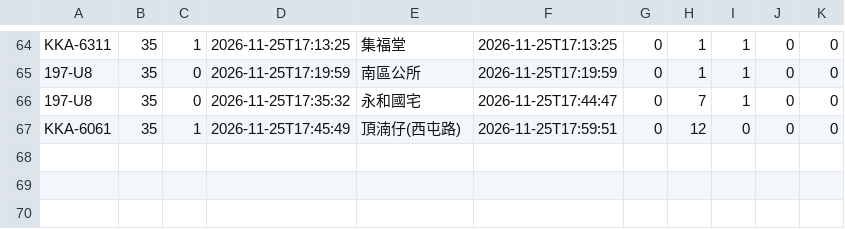
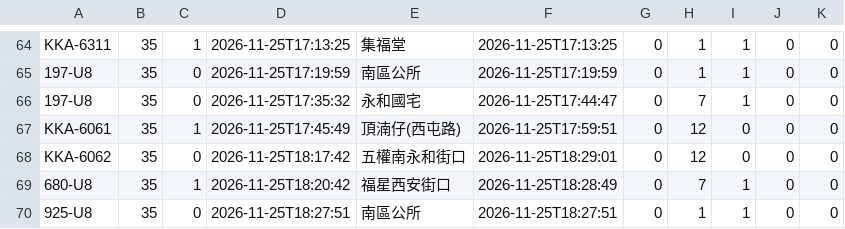
Before and after one commit to andrewwangarchnycu/Schematic-Transit-Taichung, a CSV file: departures/2026-11-25/35.csv, drawn as a sheet; only a part is shown, gaps mark what is left out.

```diff
--- a/departures/2026-11-25/35.csv
+++ b/departures/2026-11-25/35.csv
@@ -67 +67,4 @@ KKA-6311,35,1,2026-11-25T17:13:25,集福堂,2026-11-25T17:13:25,0,1,1,0,0
 KKA-6061,35,1,2026-11-25T17:45:49,頂湳仔(西屯路),2026-11-25T17:59:51,0,12,0,0,0
+KKA-6062,35,0,2026-11-25T18:17:42,五權南永和街口,2026-11-25T18:29:01,0,12,0,0,0
+680-U8,35,1,2026-11-25T18:20:42,福星西安街口,2026-11-25T18:28:49,0,7,1,0,0
+925-U8,35,0,2026-11-25T18:27:51,南區公所,2026-11-25T18:27:51,0,1,1,0,0
```
Also changed, not shown: departures/2026-11-25/19.csv, departures/2026-11-25/23.csv, 2 other files.
